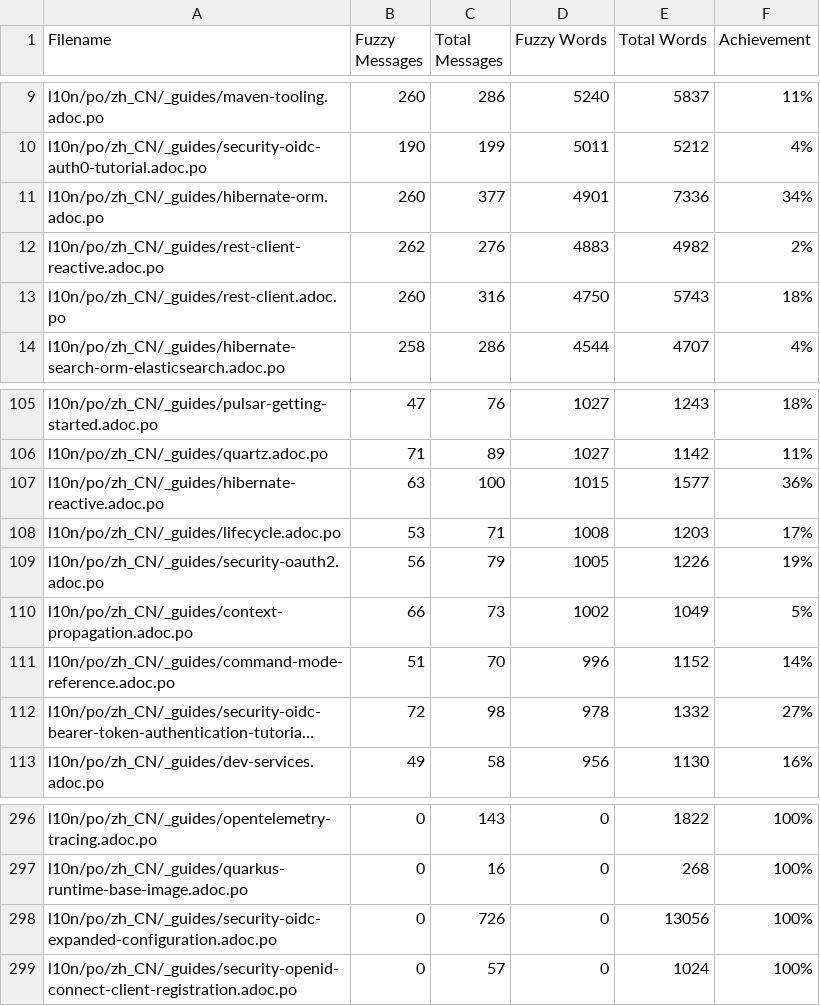
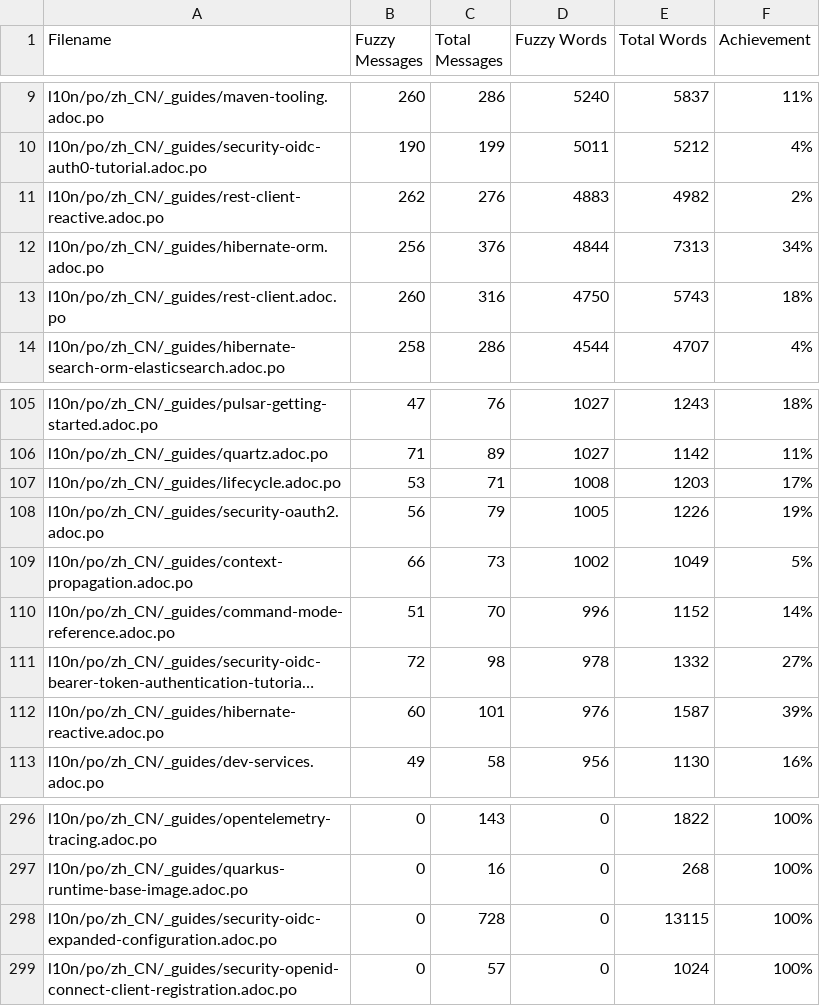
Before and after one commit to zhfeng/cn.quarkus.io, a CSV file: l10n/stats/latest-guides-translation.csv, drawn as a sheet; only a part is shown, gaps mark what is left out; long unchanged cells end in …; removed rows and columns are numbered as before the commit, all else as after; the diff names each change by its address in the sheet, - before the commit and + after, or states it on an @@ line.

```diff
--- a/l10n/stats/latest-guides-translation.csv
+++ b/l10n/stats/latest-guides-translation.csv
-row 11: l10n/po/zh_CN/_guides/hibernate-orm.adoc.po | 260 | 377 | 4901 | 7336 | 34%
+row 12: l10n/po/zh_CN/_guides/hibernate-orm.adoc.po | 256 | 376 | 4844 | 7313 | 34%
-row 107: l10n/po/zh_CN/_guides/hibernate-reactive.adoc.po | 63 | 100 | 1015 | 1577 | 36%
+row 112: l10n/po/zh_CN/_guides/hibernate-reactive.adoc.po | 60 | 101 | 976 | 1587 | 39%
-C298 (Total Messages): 726
+C298 (Total Messages): 728
-E298 (Total Words): 13056
+E298 (Total Words): 13115
```
Also changed, not shown: l10n/stats/main-guides-translation.csv, l10n/stats/misc-translation.csv, 1 other file.
